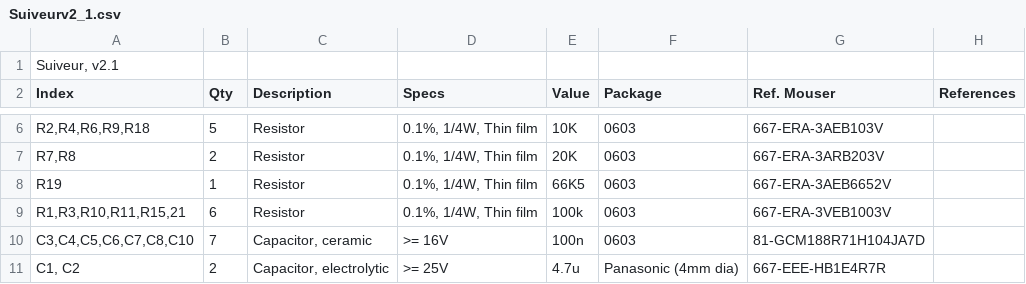
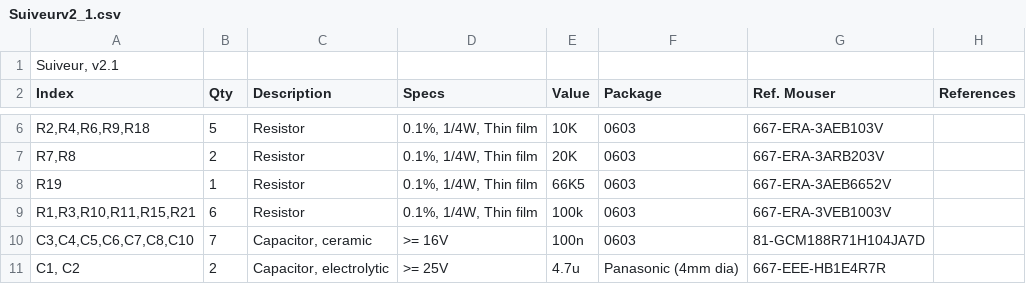
Before and after one commit to OmsInSerial/Eurorack, a CSV file: Suiveur/files/Suiveurv2_1.csv, drawn as a sheet; only a part is shown, gaps mark what is left out; the diff names each change by its address in the sheet, - before the commit and + after, or states it on an @@ line.

Commit message:
Update Suiveurv2_1.csv

```diff
--- a/Suiveur/files/Suiveurv2_1.csv
+++ b/Suiveur/files/Suiveurv2_1.csv
-A9 (Index): R1,R3,R10,R11,R15,21
+A9 (Index): R1,R3,R10,R11,R15,R21
```
